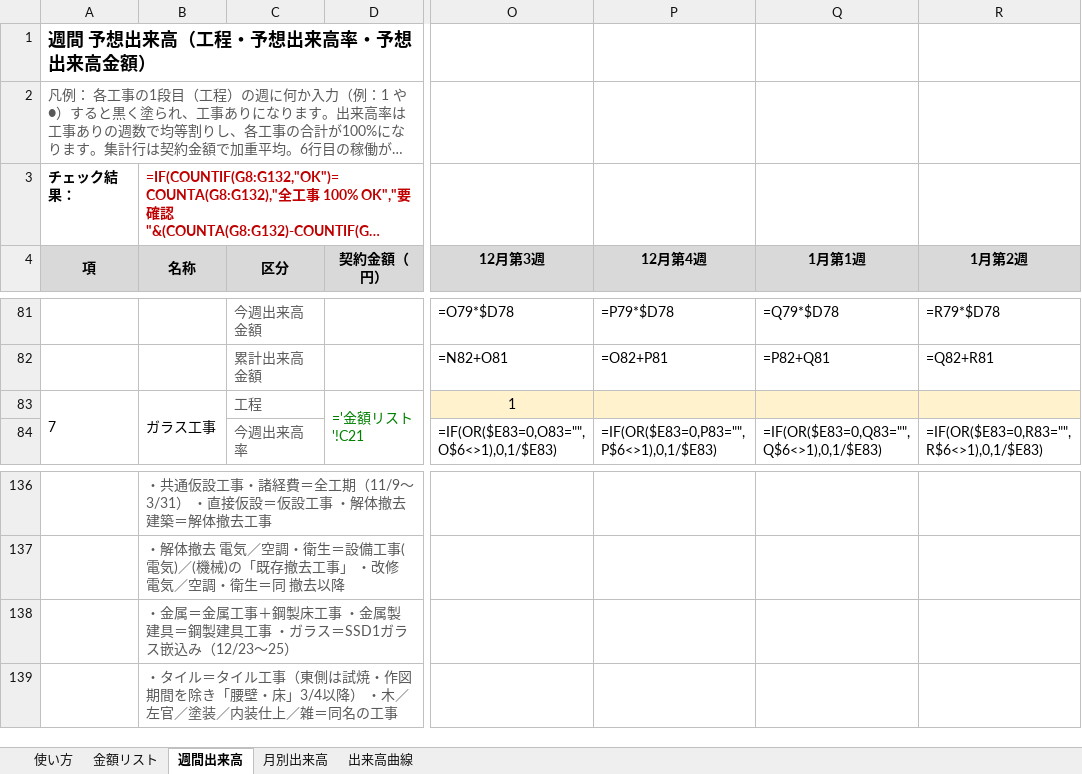
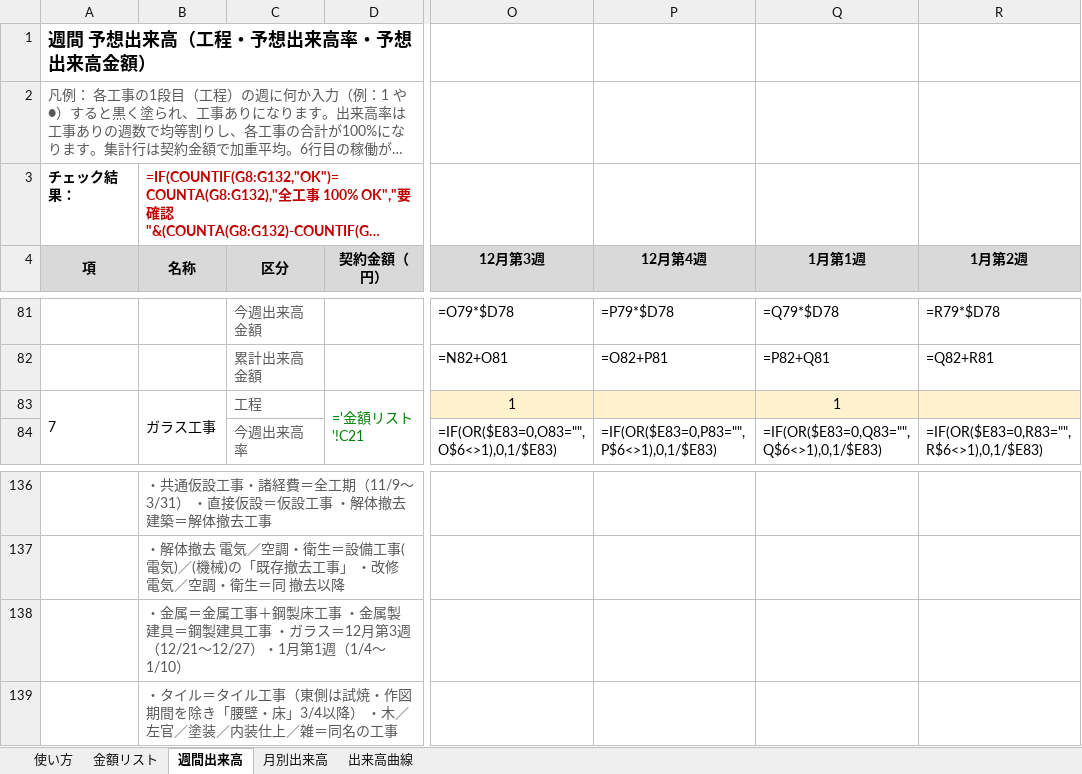
Before and after one commit to tutomukoyama1026-cpu/test-repo, an Excel workbook: 工事費金額リスト.xlsx, sheet 週間出来高, drawn as a sheet; only a part is shown, gaps mark what is left out; long unchanged cells end in …; values as stored, in another font and other column widths than the file's, no borders; formulas without a stored value are shown as written; conditional formats not drawn; the diff names each change by its address in the sheet, - before the commit and + after, or states it on an @@ line.

```diff
--- a/工事費金額リスト.xlsx (sheet 週間出来高)
+++ b/工事費金額リスト.xlsx (sheet 週間出来高)
-Q83 (1月第1週): (empty)
+Q83 (1月第1週): 1
-B138 (名称): …ガラス＝SSD1ガラス嵌込み（12/23～25）
+B138 (名称): …ガラス＝12月第3週（12/21～12/27）・1月第1週（1/4～1/10）
```
